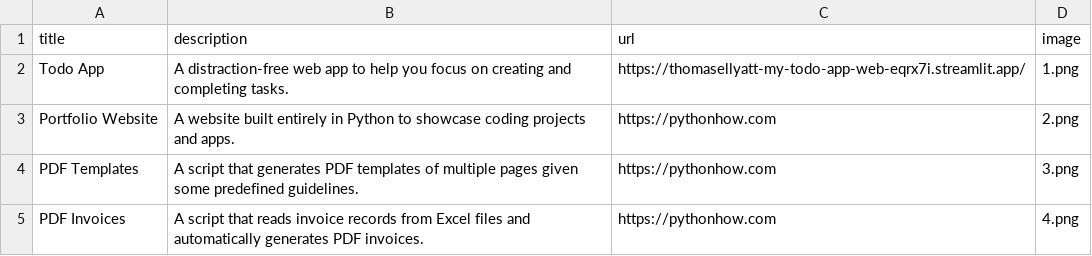
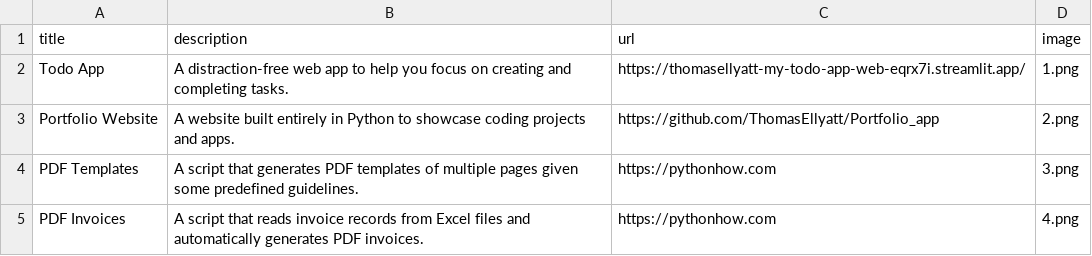
Before and after one commit to ThomasEllyatt/Portfolio_app, a CSV file: data.csv, drawn as a sheet; only a part is shown.

Commit message:
Updated rules for portfolio website

```diff
--- a/data.csv
+++ b/data.csv
@@ -2,3 +2,3 @@ title;description;url;image
 Todo App;A distraction-free web app to help you focus on creating and completing tasks.;https://thomasellyatt-my-todo-app-web-eqrx7i.streamlit.app/;1.png
-Portfolio Website;A website built entirely in Python to showcase coding projects and apps.;https://pythonhow.com;2.png
+Portfolio Website;A website built entirely in Python to showcase coding projects and apps.;https://github.com/ThomasEllyatt/Portfolio_app;2.png
 PDF Templates;A script that generates PDF templates of multiple pages given some predefined guidelines.;https://pythonhow.com;3.png
```
Also changed, not shown: 1 other file.
